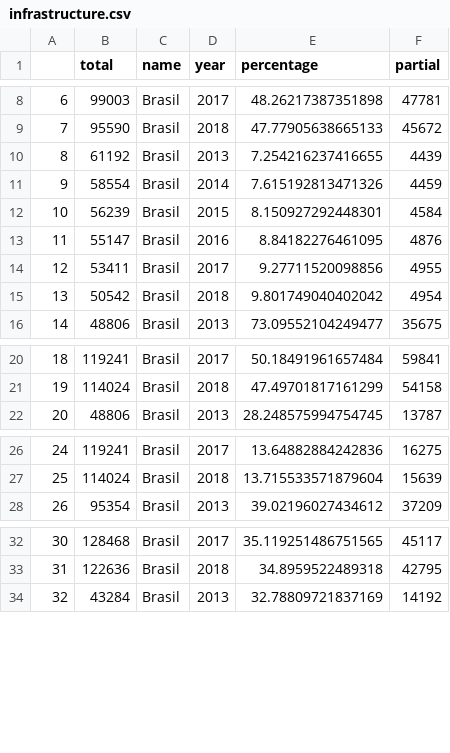
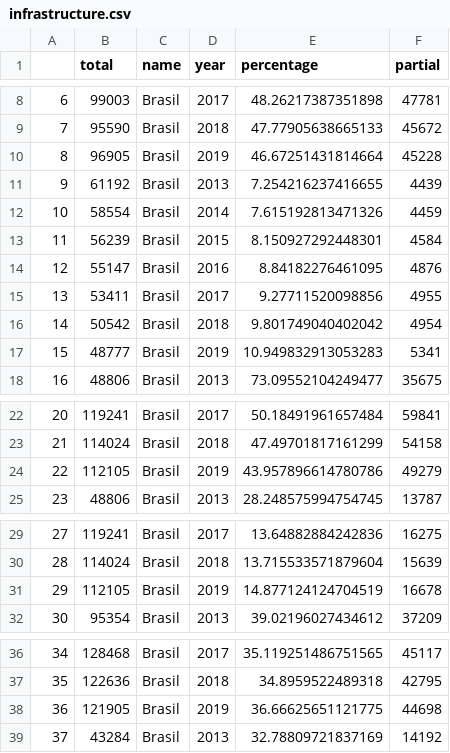
Before and after one commit to C3SL/lde-api-regression-test, a CSV file: route_result/infrastructure.csv, drawn as a sheet; only a part is shown, gaps mark what is left out; addresses are those after the commit; the diff covers the shown part only; the diff names each change by its address in the sheet, - before the commit and + after, or states it on an @@ line.

```diff
--- a/route_result/infrastructure.csv
+++ b/route_result/infrastructure.csv
+row 10: 8 | 96905 | Brasil | 2019 | 46.67251431814664 | 45228
@@ column A renumbered from row 11 down @@
+row 17: 15 | 48777 | Brasil | 2019 | 10.949832913053283 | 5341
+row 24: 22 | 112105 | Brasil | 2019 | 43.957896614780786 | 49279
+row 31: 29 | 112105 | Brasil | 2019 | 14.877124124704519 | 16678
+row 38: 36 | 121905 | Brasil | 2019 | 36.66625651121775 | 44698
```
Also changed, not shown: 17 added rows elsewhere in this file, route_result/enrollment&dims=adm_dependency.csv, route_result/enrollment&dims=adm_dependency_detailed,location.csv, 10 other files.
